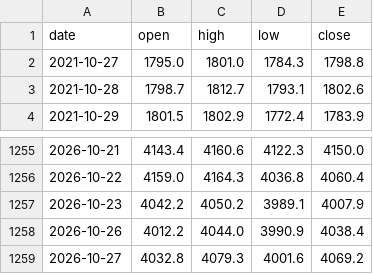
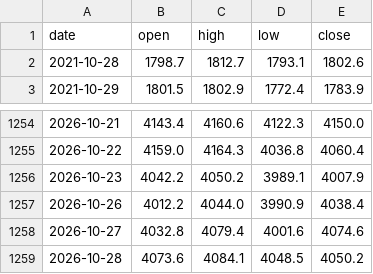
Before and after one commit to mechvannak/gold_market_cambodia, a CSV file: data/history.csv, drawn as a sheet; only a part is shown, gaps mark what is left out.

```diff
--- a/data/history.csv
+++ b/data/history.csv
@@ -1,3 +1,2 @@
 date,open,high,low,close
-2021-10-27,1795.0,1801.0,1784.3,1798.8
 2021-10-28,1798.7,1812.7,1793.1,1802.6
@@ -1258,2 +1257,3 @@ date,open,high,low,close
 2026-10-26,4012.2,4044.0,3990.9,4038.4
-2026-10-27,4032.8,4079.3,4001.6,4069.2
+2026-10-27,4032.8,4079.4,4001.6,4074.6
+2026-10-28,4073.6,4084.1,4048.5,4050.2
```
Also changed, not shown: 1 other file.
